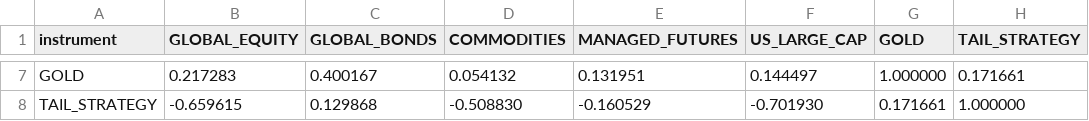
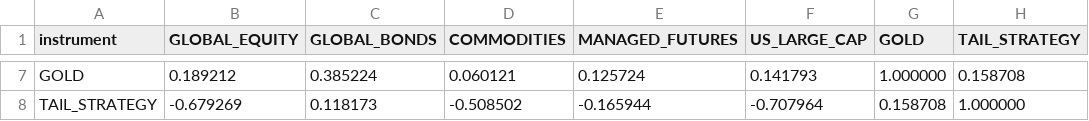
Before and after one commit to giacomomaggiore/model-portfolio-analytics, a CSV file: outputs/underlying_exposures_correlations.csv, drawn as a sheet; only a part is shown, gaps mark what is left out; the diff covers the shown part only; the diff names each change by its address in the sheet, - before the commit and + after, or states it on an @@ line.

```diff
--- a/outputs/underlying_exposures_correlations.csv
+++ b/outputs/underlying_exposures_correlations.csv
-B7 (GLOBAL_EQUITY): 0.217283
+B7 (GLOBAL_EQUITY): 0.189212
-C7 (GLOBAL_BONDS): 0.400167
+C7 (GLOBAL_BONDS): 0.385224
-D7 (COMMODITIES): 0.054132
+D7 (COMMODITIES): 0.060121
-E7 (MANAGED_FUTURES): 0.131951
+E7 (MANAGED_FUTURES): 0.125724
-F7 (US_LARGE_CAP): 0.144497
+F7 (US_LARGE_CAP): 0.141793
-H7 (TAIL_STRATEGY): 0.171661
+H7 (TAIL_STRATEGY): 0.158708
-B8 (GLOBAL_EQUITY): -0.659615
+B8 (GLOBAL_EQUITY): -0.679269
-C8 (GLOBAL_BONDS): 0.129868
+C8 (GLOBAL_BONDS): 0.118173
-D8 (COMMODITIES): -0.508830
+D8 (COMMODITIES): -0.508502
-E8 (MANAGED_FUTURES): -0.160529
+E8 (MANAGED_FUTURES): -0.165944
-F8 (US_LARGE_CAP): -0.701930
+F8 (US_LARGE_CAP): -0.707964
-G8 (GOLD): 0.171661
+G8 (GOLD): 0.158708
```
Also changed, not shown: 30 edited cells elsewhere in this file, outputs/actual_etfs_correlations.csv, outputs/proxy_validation.csv, 23 other files.
